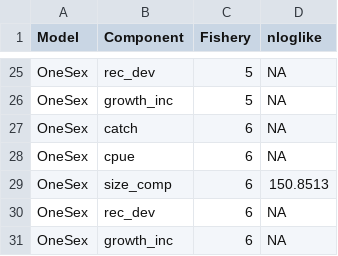
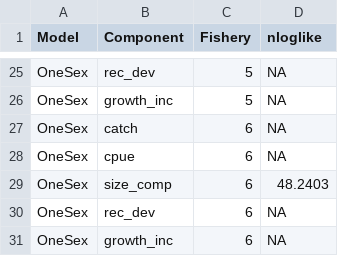
Before and after one commit to seacode/gmacs, a CSV file: examples/bbrkc/OneSex/figure/likelihood.csv, drawn as a sheet; only a part is shown, gaps mark what is left out; the diff covers the shown part only.

```diff
--- a/examples/bbrkc/OneSex/figure/likelihood.csv
+++ b/examples/bbrkc/OneSex/figure/likelihood.csv
@@ -28,3 +28,3 @@
 "OneSex","cpue","6",NA
-"OneSex","size_comp","6",150.8513
+"OneSex","size_comp","6",48.2403
 "OneSex","rec_dev","6",NA
```
Also changed, not shown: 11 edited cells elsewhere in this file, examples/bbrkc/OneSex/figure/prior.csv, examples/bbrkc/TwoSex/figure/likelihood.csv, 46 other files.
